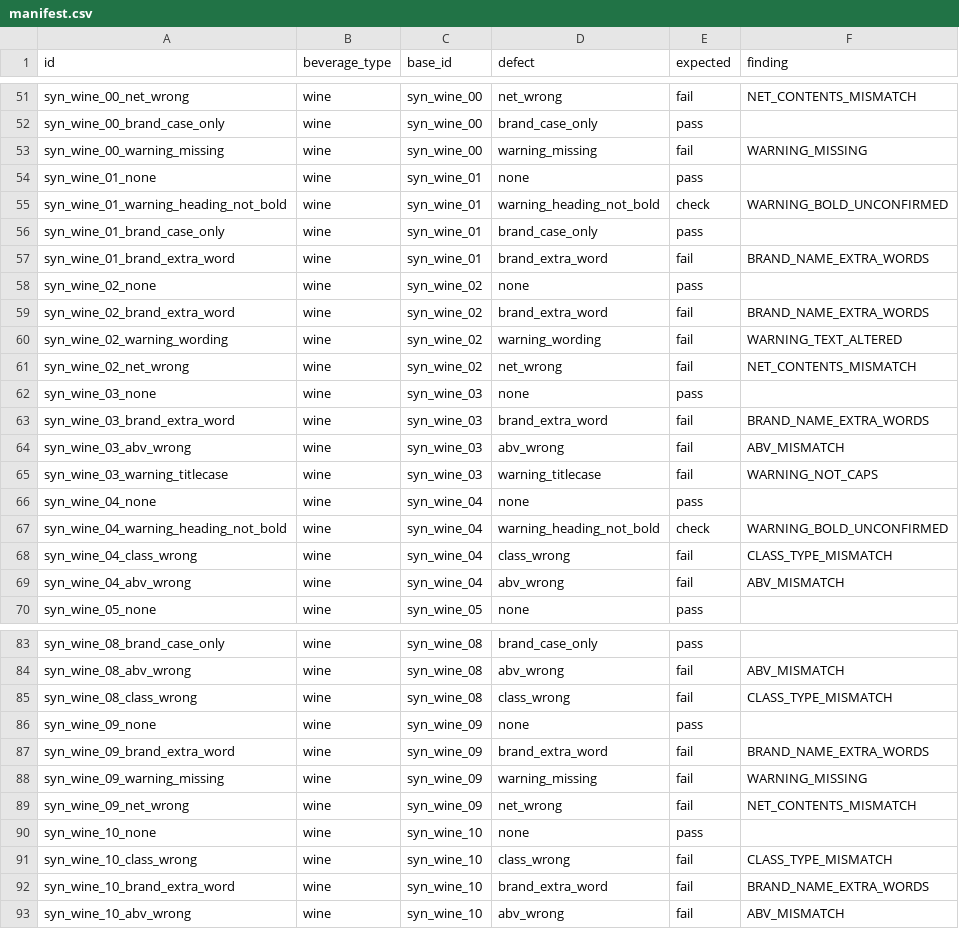
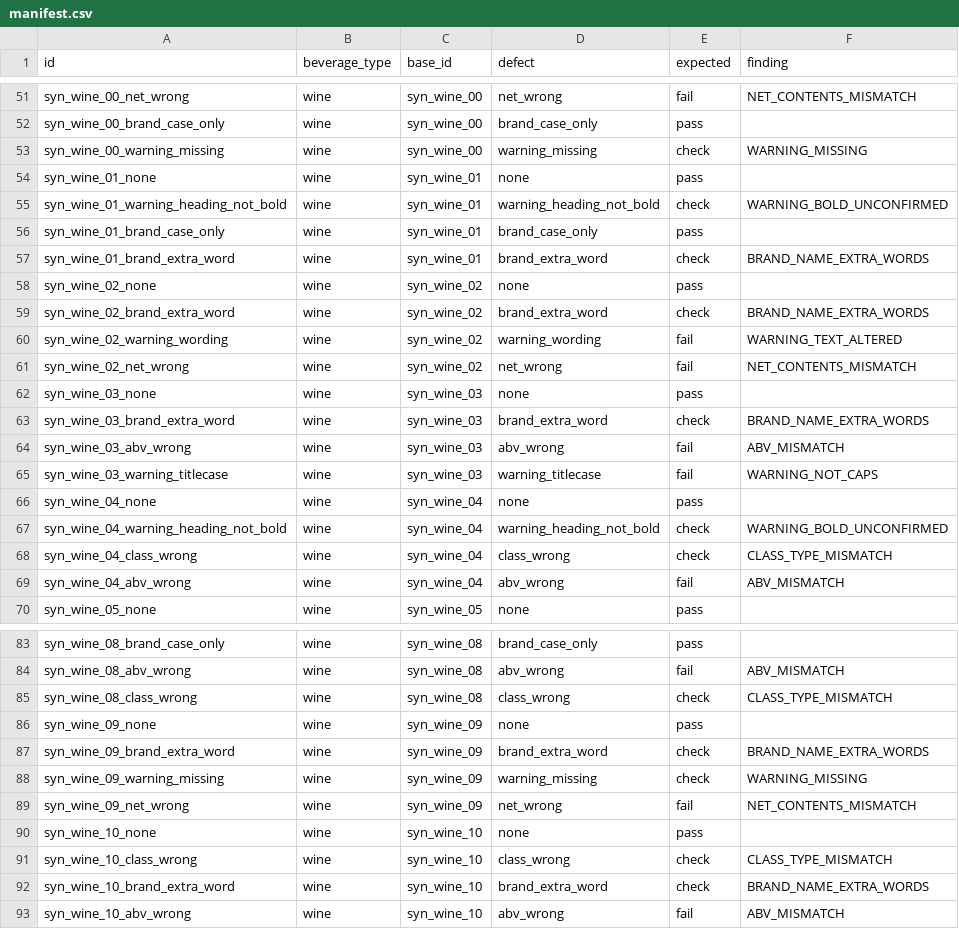
Before and after one commit to Vuxified/alcohol-label-verification, a CSV file: data/synthetic/manifest.csv, drawn as a sheet; only a part is shown, gaps mark what is left out; the diff covers the shown part only.

Commit message:
Not found is never Does not match; brand with extra words is Please check
Brand, class/type, alcohol content and warning that could not be found now
give Please check, as do a proof over 200 (a misread) and a different net
contents resting only on a bare letter L. Synthetic expectations updated
to match. Dev run: 0 false fails on 64 approved labels (was 34).

```diff
--- a/data/synthetic/manifest.csv
+++ b/data/synthetic/manifest.csv
@@ -52,3 +52,3 @@ syn_wine_00_net_wrong,wine,syn_wine_00,net_wrong,fail,NET_CONTENTS_MISMATCH
 syn_wine_00_brand_case_only,wine,syn_wine_00,brand_case_only,pass,
-syn_wine_00_warning_missing,wine,syn_wine_00,warning_missing,fail,WARNING_MISSING
+syn_wine_00_warning_missing,wine,syn_wine_00,warning_missing,check,WARNING_MISSING
 syn_wine_01_none,wine,syn_wine_01,none,pass,
@@ -56,5 +56,5 @@ syn_wine_01_warning_heading_not_bold,wine,syn_wine_01,warning_heading_not_bold,c
 syn_wine_01_brand_case_only,wine,syn_wine_01,brand_case_only,pass,
-syn_wine_01_brand_extra_word,wine,syn_wine_01,brand_extra_word,fail,BRAND_NAME_EXTRA_WORDS
+syn_wine_01_brand_extra_word,wine,syn_wine_01,brand_extra_word,check,BRAND_NAME_EXTRA_WORDS
 syn_wine_02_none,wine,syn_wine_02,none,pass,
-syn_wine_02_brand_extra_word,wine,syn_wine_02,brand_extra_word,fail,BRAND_NAME_EXTRA_WORDS
+syn_wine_02_brand_extra_word,wine,syn_wine_02,brand_extra_word,check,BRAND_NAME_EXTRA_WORDS
 syn_wine_02_warning_wording,wine,syn_wine_02,warning_wording,fail,WARNING_TEXT_ALTERED
@@ -62,3 +62,3 @@ syn_wine_02_net_wrong,wine,syn_wine_02,net_wrong,fail,NET_CONTENTS_MISMATCH
 syn_wine_03_none,wine,syn_wine_03,none,pass,
-syn_wine_03_brand_extra_word,wine,syn_wine_03,brand_extra_word,fail,BRAND_NAME_EXTRA_WORDS
+syn_wine_03_brand_extra_word,wine,syn_wine_03,brand_extra_word,check,BRAND_NAME_EXTRA_WORDS
 syn_wine_03_abv_wrong,wine,syn_wine_03,abv_wrong,fail,ABV_MISMATCH
@@ -67,3 +67,3 @@ syn_wine_04_none,wine,syn_wine_04,none,pass,
 syn_wine_04_warning_heading_not_bold,wine,syn_wine_04,warning_heading_not_bold,check,WARNING_BOLD_UNCONFIRMED
-syn_wine_04_class_wrong,wine,syn_wine_04,class_wrong,fail,CLASS_TYPE_MISMATCH
+syn_wine_04_class_wrong,wine,syn_wine_04,class_wrong,check,CLASS_TYPE_MISMATCH
 syn_wine_04_abv_wrong,wine,syn_wine_04,abv_wrong,fail,ABV_MISMATCH
@@ -84,10 +84,10 @@ syn_wine_08_brand_case_only,wine,syn_wine_08,brand_case_only,pass,
 syn_wine_08_abv_wrong,wine,syn_wine_08,abv_wrong,fail,ABV_MISMATCH
-syn_wine_08_class_wrong,wine,syn_wine_08,class_wrong,fail,CLASS_TYPE_MISMATCH
+syn_wine_08_class_wrong,wine,syn_wine_08,class_wrong,check,CLASS_TYPE_MISMATCH
 syn_wine_09_none,wine,syn_wine_09,none,pass,
-syn_wine_09_brand_extra_word,wine,syn_wine_09,brand_extra_word,fail,BRAND_NAME_EXTRA_WORDS
-syn_wine_09_warning_missing,wine,syn_wine_09,warning_missing,fail,WARNING_MISSING
+syn_wine_09_brand_extra_word,wine,syn_wine_09,brand_extra_word,check,BRAND_NAME_EXTRA_WORDS
+syn_wine_09_warning_missing,wine,syn_wine_09,warning_missing,check,WARNING_MISSING
 syn_wine_09_net_wrong,wine,syn_wine_09,net_wrong,fail,NET_CONTENTS_MISMATCH
 syn_wine_10_none,wine,syn_wine_10,none,pass,
-syn_wine_10_class_wrong,wine,syn_wine_10,class_wrong,fail,CLASS_TYPE_MISMATCH
-syn_wine_10_brand_extra_word,wine,syn_wine_10,brand_extra_word,fail,BRAND_NAME_EXTRA_WORDS
+syn_wine_10_class_wrong,wine,syn_wine_10,class_wrong,check,CLASS_TYPE_MISMATCH
+syn_wine_10_brand_extra_word,wine,syn_wine_10,brand_extra_word,check,BRAND_NAME_EXTRA_WORDS
 syn_wine_10_abv_wrong,wine,syn_wine_10,abv_wrong,fail,ABV_MISMATCH
```
Also changed, not shown: 19 edited cells elsewhere in this file, 39 other files.
